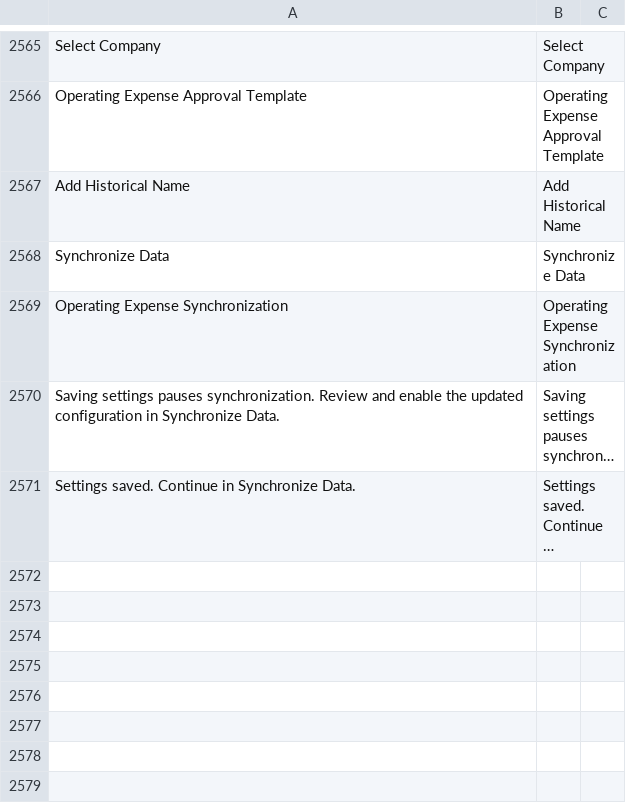
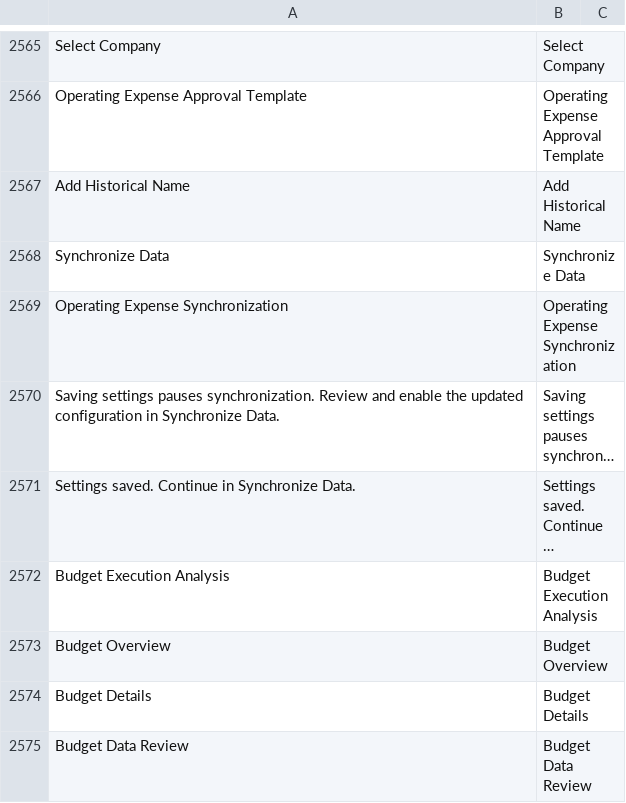
Before and after one commit to yueweiit/deeplinkerp-deeplinkerp_branding, a CSV file: deeplinkerp_branding/translations/en.csv, drawn as a sheet; only a part is shown, gaps mark what is left out; long unchanged cells end in …; the diff covers the shown part only; the diff names each change by its address in the sheet, - before the commit and + after, or states it on an @@ line.

```diff
--- a/deeplinkerp_branding/translations/en.csv
+++ b/deeplinkerp_branding/translations/en.csv
+row 2572: Budget Execution Analysis | Budget Execution Analysis
+row 2573: Budget Overview | Budget Overview
+row 2574: Budget Details | Budget Details
+row 2575: Budget Data Review | Budget Data Review
```
Also changed, not shown: 4 added rows elsewhere in this file, deeplinkerp_branding/translations/es.csv, deeplinkerp_branding/translations/zh.csv, 3 other files.
